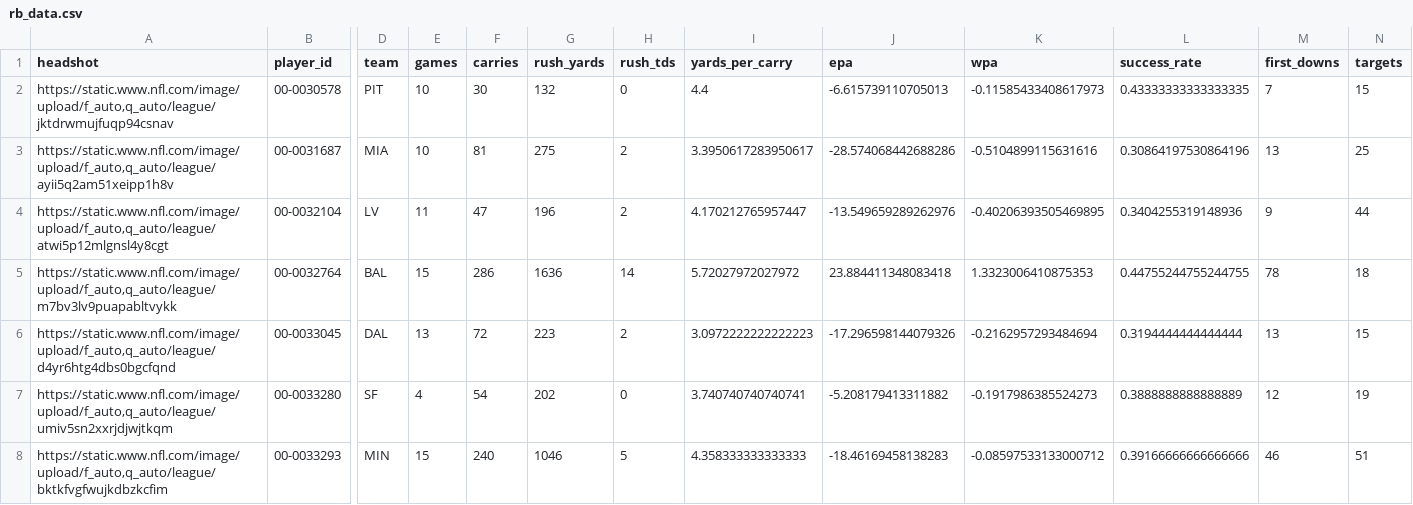
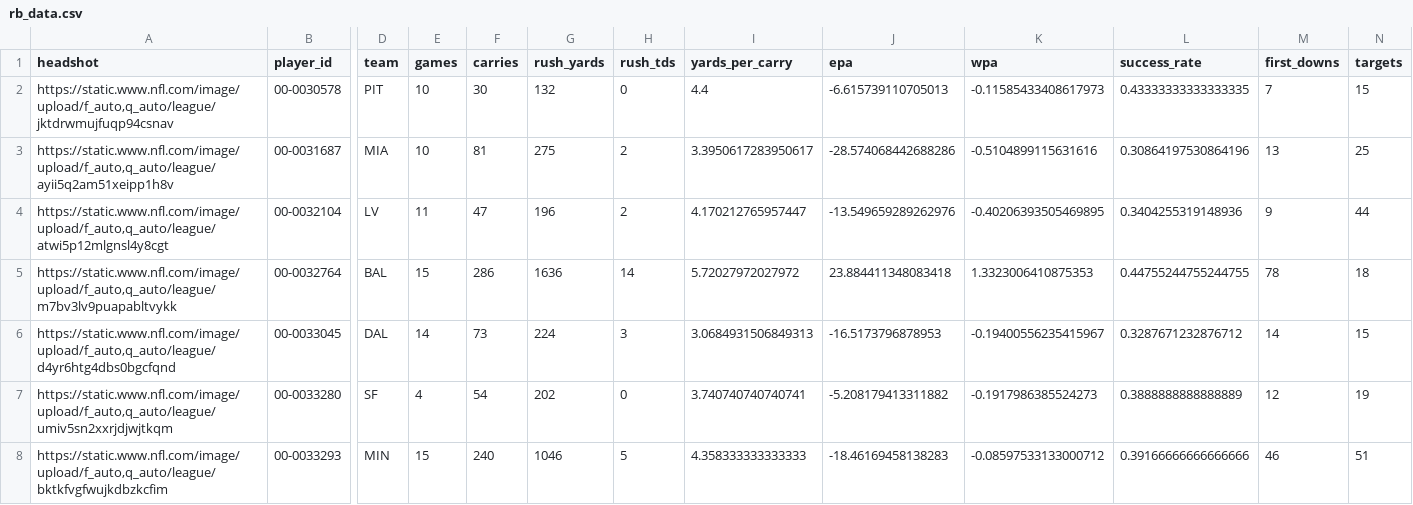
Before and after one commit to trashduty/fantasy_player_data, a CSV file: Data/rb_data.csv, drawn as a sheet; only a part is shown, gaps mark what is left out; the diff covers the shown part only; the diff names each change by its address in the sheet, - before the commit and + after, or states it on an @@ line.

```diff
--- a/Data/rb_data.csv
+++ b/Data/rb_data.csv
-E6 (games): 13
+E6 (games): 14
-F6 (carries): 72
+F6 (carries): 73
-G6 (rush_yards): 223
+G6 (rush_yards): 224
-H6 (rush_tds): 2
+H6 (rush_tds): 3
-I6 (yards_per_carry): 3.0972222222222223
+I6 (yards_per_carry): 3.0684931506849313
-J6 (epa): -17.296598144079326
+J6 (epa): -16.5173796878953
-K6 (wpa): -0.2162957293484694
+K6 (wpa): -0.19400556235415967
-L6 (success_rate): 0.3194444444444444
+L6 (success_rate): 0.3287671232876712
-M6 (first_downs): 13
+M6 (first_downs): 14
```
Also changed, not shown: 42 edited cells elsewhere in this file, Data/qb_data.csv, Data/wr_data.csv.
